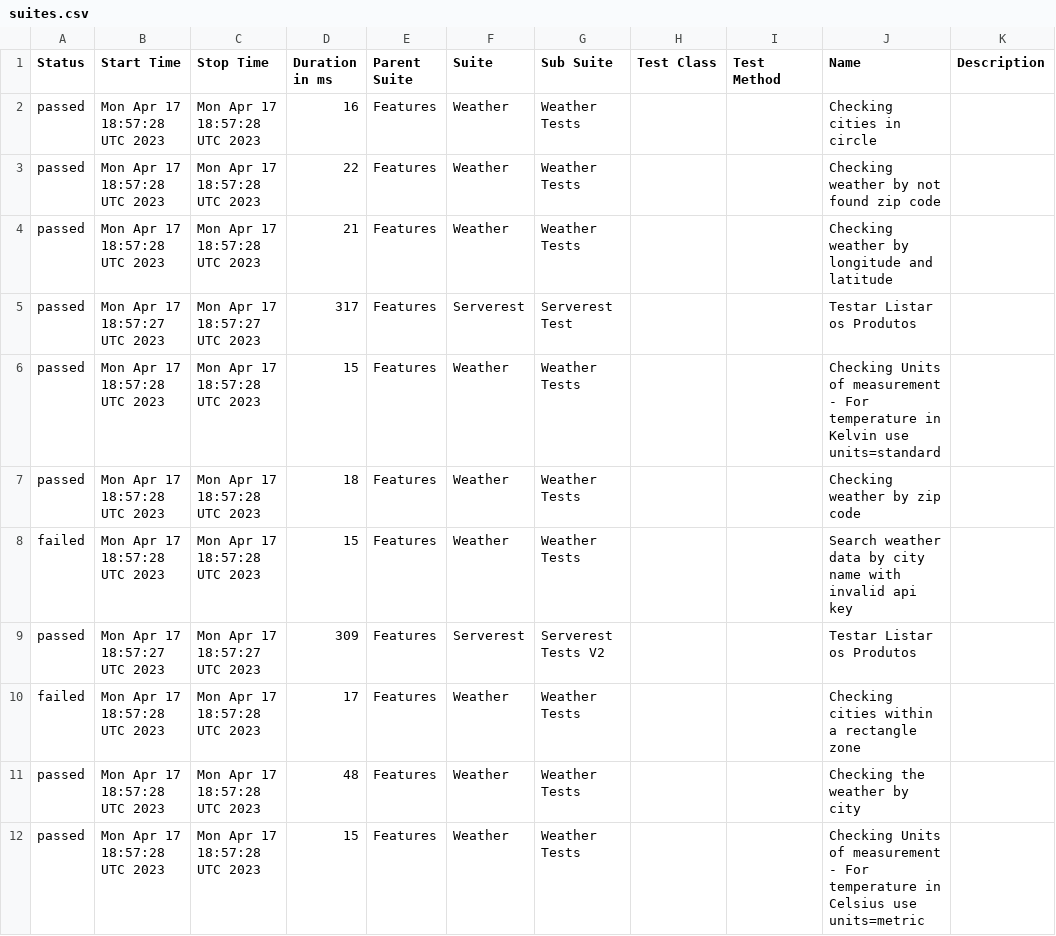
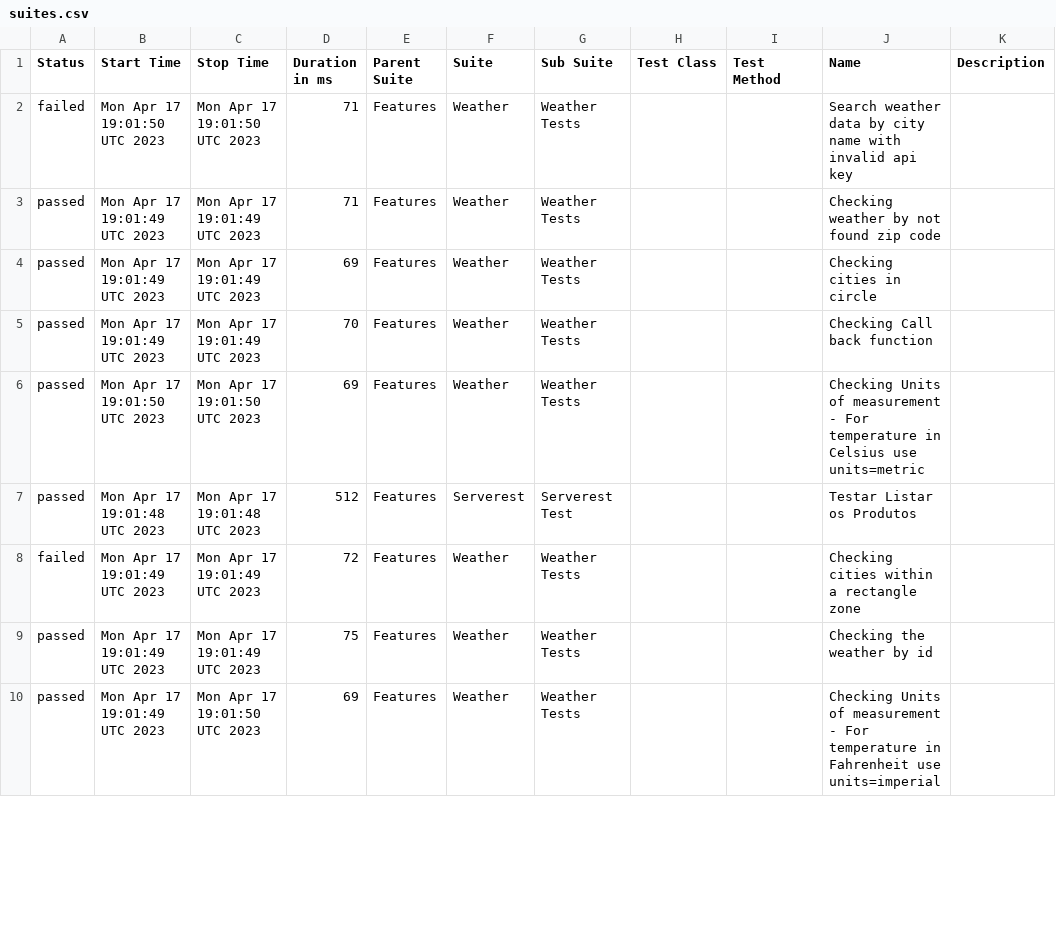
Before and after one commit to reinaldorossetti/robot_samples_api_test, a CSV file: allure-results/data/suites.csv, drawn as a sheet; only a part is shown; the diff covers the shown part only.

```diff
--- a/allure-results/data/suites.csv
+++ b/allure-results/data/suites.csv
@@ -1,12 +1,10 @@
 "Status","Start Time","Stop Time","Duration in ms","Parent Suite","Suite","Sub Suite","Test Class","Test Method","Name","Description"
-"passed","Mon Apr 17 18:57:28 UTC 2023","Mon Apr 17 18:57:28 UTC 2023","16","Features","Weather","Weather Tests","","","Checking cities in circle",""
-"passed","Mon Apr 17 18:57:28 UTC 2023","Mon Apr 17 18:57:28 UTC 2023","22","Features","Weather","Weather Tests","","","Checking weather by not found zip code",""
-"passed","Mon Apr 17 18:57:28 UTC 2023","Mon Apr 17 18:57:28 UTC 2023","21","Features","Weather","Weather Tests","","","Checking weather by longitude and latitude",""
-"passed","Mon Apr 17 18:57:27 UTC 2023","Mon Apr 17 18:57:27 UTC 2023","317","Features","Serverest","Serverest Test","","","Testar Listar os Produtos",""
-"passed","Mon Apr 17 18:57:28 UTC 2023","Mon Apr 17 18:57:28 UTC 2023","15","Features","Weather","Weather Tests","","","Checking Units of measurement - For temperature in Kelvin use units=standard",""
-"passed","Mon Apr 17 18:57:28 UTC 2023","Mon Apr 17 18:57:28 UTC 2023","18","Features","Weather","Weather Tests","","","Checking weather by zip code",""
-"failed","Mon Apr 17 18:57:28 UTC 2023","Mon Apr 17 18:57:28 UTC 2023","15","Features","Weather","Weather Tests","","","Search weather data by city name with invalid api key",""
-"passed","Mon Apr 17 18:57:27 UTC 2023","Mon Apr 17 18:57:27 UTC 2023","309","Features","Serverest","Serverest Tests V2","","","Testar Listar os Produtos",""
-"failed","Mon Apr 17 18:57:28 UTC 2023","Mon Apr 17 18:57:28 UTC 2023","17","Features","Weather","Weather Tests","","","Checking cities within a rectangle zone",""
-"passed","Mon Apr 17 18:57:28 UTC 2023","Mon Apr 17 18:57:28 UTC 2023","48","Features","Weather","Weather Tests","","","Checking the weather by city",""
-"passed","Mon Apr 17 18:57:28 UTC 2023","Mon Apr 17 18:57:28 UTC 2023","15","Features","Weather","Weather Tests","","","Checking Units of measurement - For temperature in Celsius use units=metric",""
+"failed","Mon Apr 17 19:01:50 UTC 2023","Mon Apr 17 19:01:50 UTC 2023","71","Features","Weather","Weather Tests","","","Search weather data by city name with invalid api key",""
+"passed","Mon Apr 17 19:01:49 UTC 2023","Mon Apr 17 19:01:49 UTC 2023","71","Features","Weather","Weather Tests","","","Checking weather by not found zip code",""
+"passed","Mon Apr 17 19:01:49 UTC 2023","Mon Apr 17 19:01:49 UTC 2023","69","Features","Weather","Weather Tests","","","Checking cities in circle",""
+"passed","Mon Apr 17 19:01:49 UTC 2023","Mon Apr 17 19:01:49 UTC 2023","70","Features","Weather","Weather Tests","","","Checking Call back function",""
+"passed","Mon Apr 17 19:01:50 UTC 2023","Mon Apr 17 19:01:50 UTC 2023","69","Features","Weather","Weather Tests","","","Checking Units of measurement - For temperature in Celsius use units=metric",""
+"passed","Mon Apr 17 19:01:48 UTC 2023","Mon Apr 17 19:01:48 UTC 2023","512","Features","Serverest","Serverest Test","","","Testar Listar os Produtos",""
+"failed","Mon Apr 17 19:01:49 UTC 2023","Mon Apr 17 19:01:49 UTC 2023","72","Features","Weather","Weather Tests","","","Checking cities within a rectangle zone",""
+"passed","Mon Apr 17 19:01:49 UTC 2023","Mon Apr 17 19:01:49 UTC 2023","75","Features","Weather","Weather Tests","","","Checking the weather by id",""
+"passed","Mon Apr 17 19:01:49 UTC 2023","Mon Apr 17 19:01:50 UTC 2023","69","Features","Weather","Weather Tests","","","Checking Units of measurement - For temperature in Fahrenheit use units=imperial",""
```
Also changed, not shown: 2 added rows and 16 edited cells elsewhere in this file, 44 other files.
